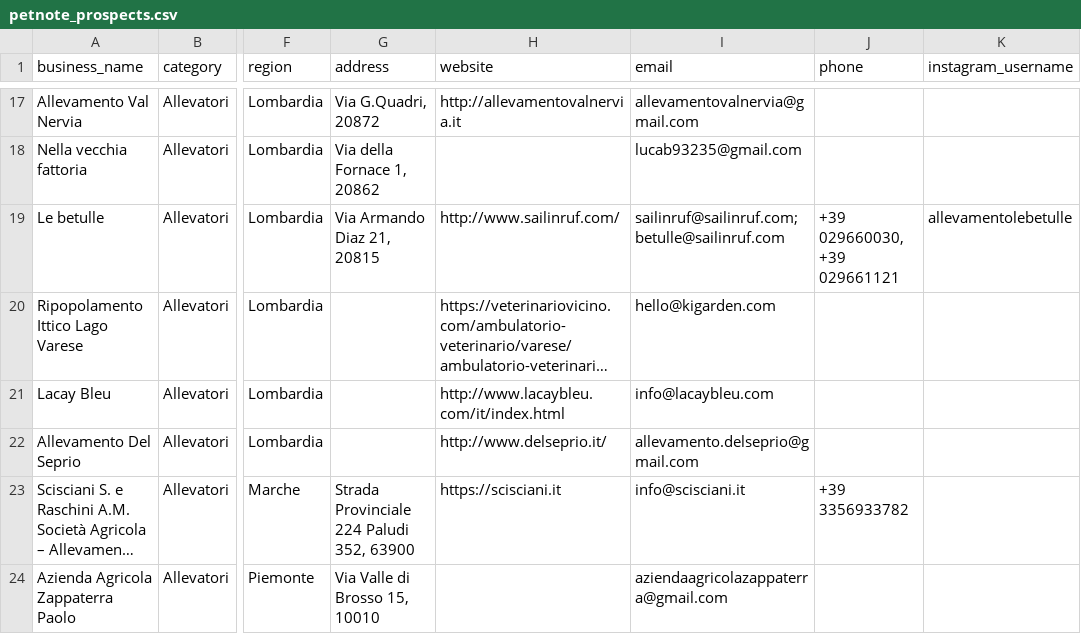
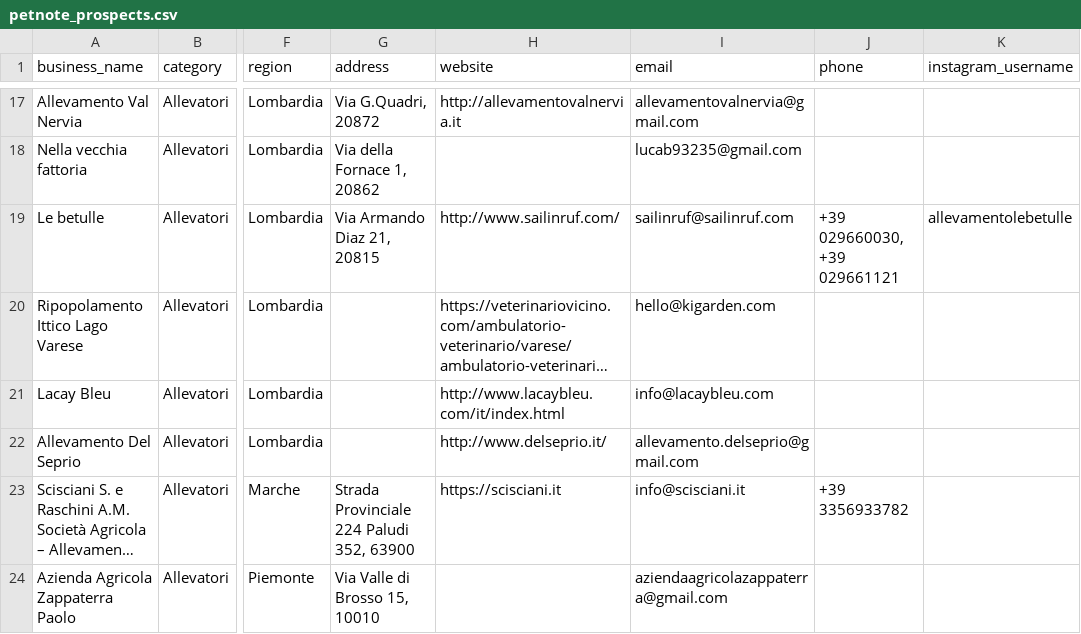
Before and after one commit to lucaiolienrico/prova, a CSV file: prospecting/output/petnote_prospects.csv, drawn as a sheet; only a part is shown, gaps mark what is left out; long unchanged cells end in …; the diff covers the shown part only; the diff names each change by its address in the sheet, - before the commit and + after, or states it on an @@ line.

```diff
--- a/prospecting/output/petnote_prospects.csv
+++ b/prospecting/output/petnote_prospects.csv
-I19 (email): sailinruf@sailinruf.com;betulle@sailinruf.com
+I19 (email): sailinruf@sailinruf.com
```
Also changed, not shown: 6 edited cells elsewhere in this file, prospecting/output/shortlist_AB.csv, 9 other files.
